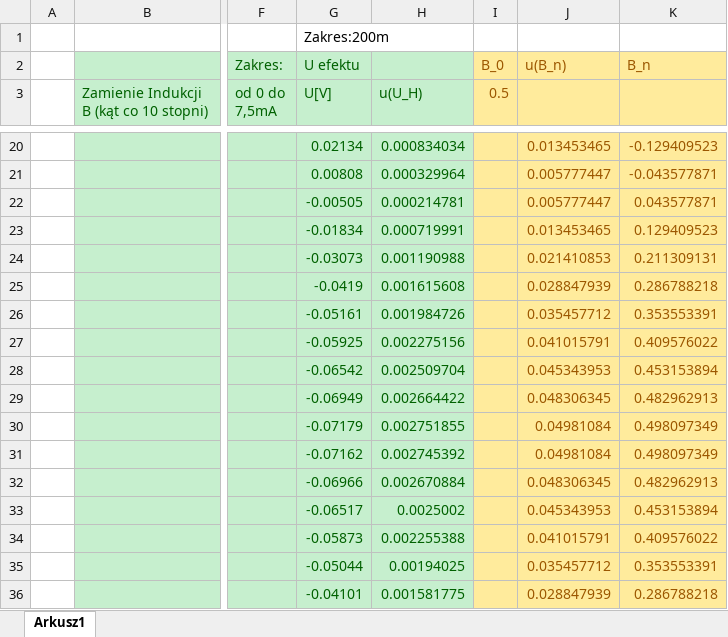
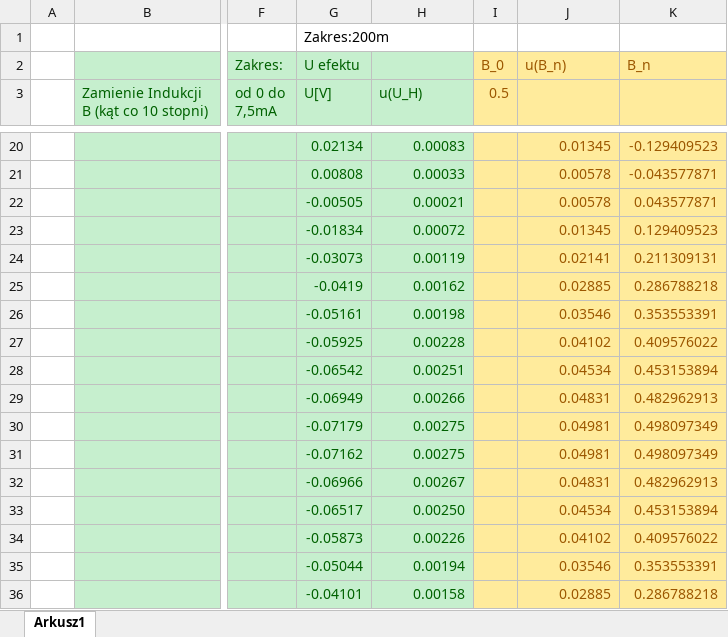
Before and after one commit to John15321/FIZ31, an Excel workbook: Spraw4/lab4.xlsx, sheet Arkusz1, drawn as a sheet; only a part is shown, gaps mark what is left out; values as stored, in another font and other column widths than the file's, no borders; charts and pictures not drawn; the diff covers the shown part only; the diff names each change by its address in the sheet, - before the commit and + after, or states it on an @@ line.

```diff
--- a/Spraw4/lab4.xlsx (sheet Arkusz1)
+++ b/Spraw4/lab4.xlsx (sheet Arkusz1)
-H20 (u(U_H)): 0.000834034
+H20 (u(U_H)): 0.00083
-J20: 0.013453465
+J20: 0.01345
-H21 (u(U_H)): 0.000329964
+H21 (u(U_H)): 0.00033
-J21:J22: 0.005777447
+J21:J22: 0.00578
-H22 (u(U_H)): 0.000214781
+H22 (u(U_H)): 0.00021
-H23 (u(U_H)): 0.000719991
+H23 (u(U_H)): 0.00072
-J23: 0.013453465
+J23: 0.01345
-H24 (u(U_H)): 0.001190988
+H24 (u(U_H)): 0.00119
-J24: 0.021410853
+J24: 0.02141
-H25 (u(U_H)): 0.001615608
+H25 (u(U_H)): 0.00162
-J25: 0.028847939
+J25: 0.02885
-H26 (u(U_H)): 0.001984726
+H26 (u(U_H)): 0.00198
-J26: 0.035457712
+J26: 0.03546
-H27 (u(U_H)): 0.002275156
+H27 (u(U_H)): 0.00228
-J27: 0.041015791
+J27: 0.04102
-H28 (u(U_H)): 0.002509704
+H28 (u(U_H)): 0.00251
-J28: 0.045343953
+J28: 0.04534
-H29 (u(U_H)): 0.002664422
+H29 (u(U_H)): 0.00266
-J29: 0.048306345
+J29: 0.04831
-H30 (u(U_H)): 0.002751855
+H30 (u(U_H)): 0.00275
-J30:J31: 0.04981084
+J30:J31: 0.04981
-H31 (u(U_H)): 0.002745392
+H31 (u(U_H)): 0.00275
-H32 (u(U_H)): 0.002670884
+H32 (u(U_H)): 0.00267
-J32: 0.048306345
+J32: 0.04831
-H33 (u(U_H)): 0.0025002
+H33 (u(U_H)): 0.00250
-J33: 0.045343953
+J33: 0.04534
-H34 (u(U_H)): 0.002255388
+H34 (u(U_H)): 0.00226
-J34: 0.041015791
+J34: 0.04102
-H35 (u(U_H)): 0.00194025
+H35 (u(U_H)): 0.00194
-J35: 0.035457712
+J35: 0.03546
-H36 (u(U_H)): 0.001581775
+H36 (u(U_H)): 0.00158
-J36: 0.028847939
+J36: 0.02885
```
Also changed, not shown: 49 edited cells elsewhere in this sheet, 2 other files.
